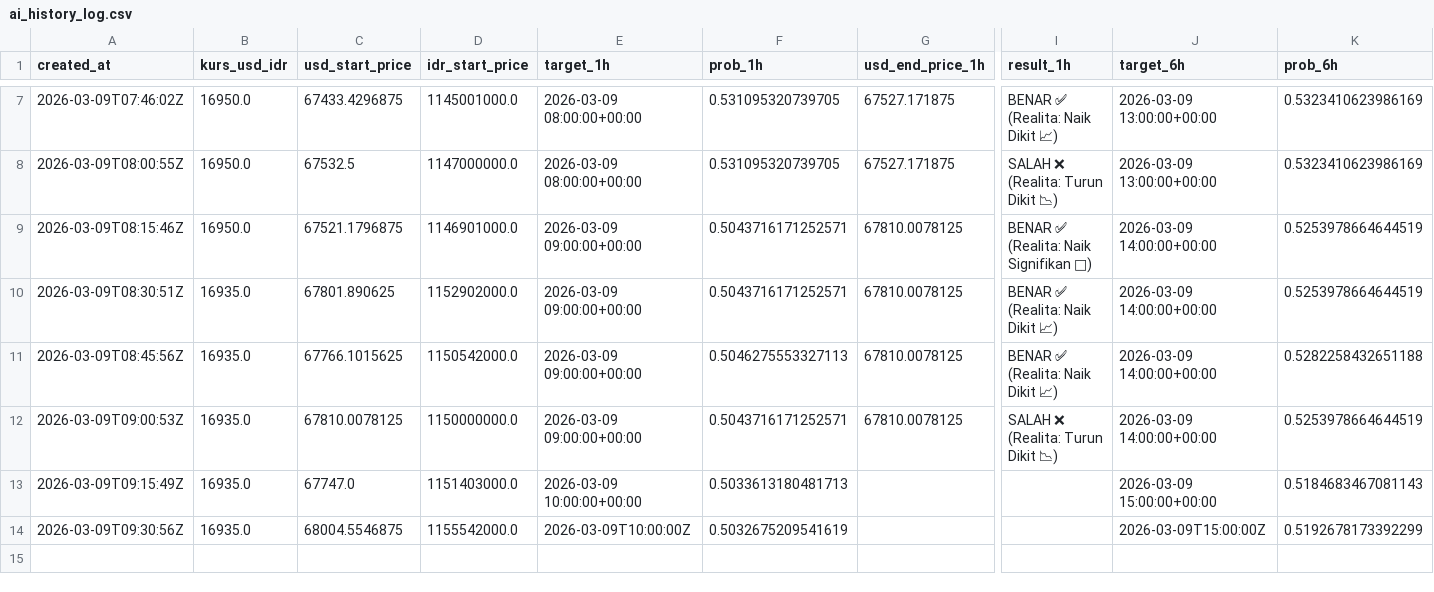
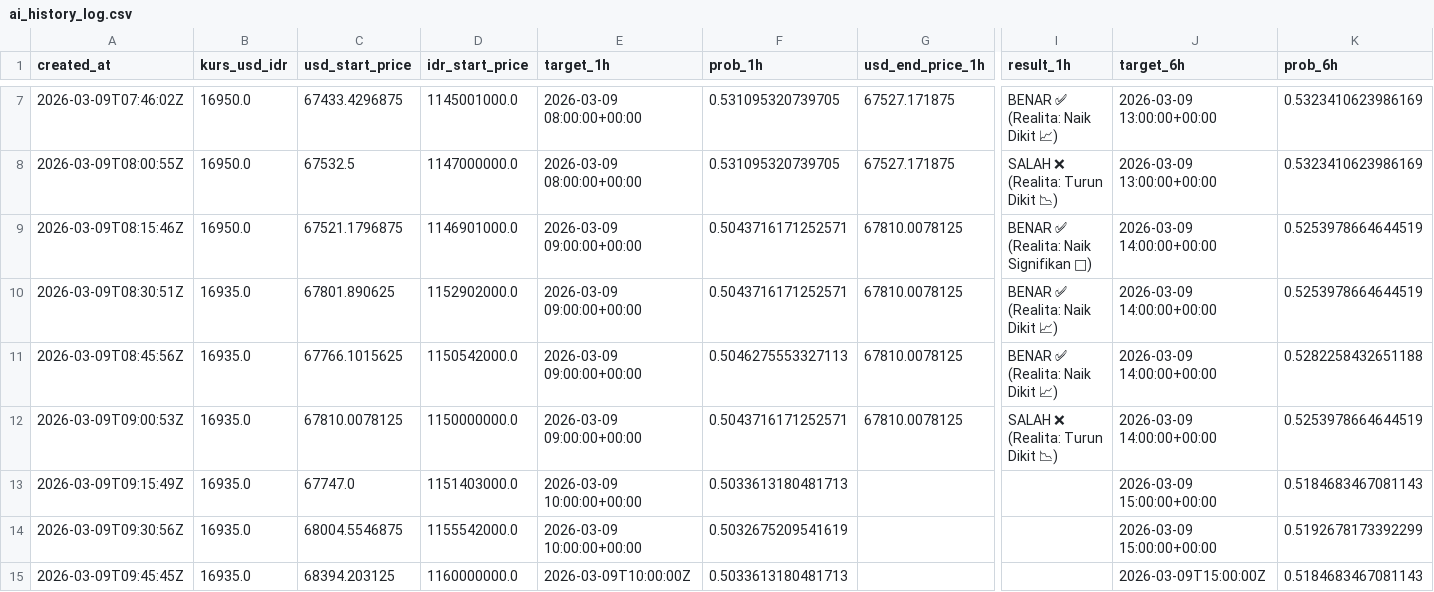
Before and after one commit to bryanagus/btc-bot, a CSV file: ai_history_log.csv, drawn as a sheet; only a part is shown, gaps mark what is left out; rows hold the shown columns only; the diff names each change by its address in the sheet, - before the commit and + after, or states it on an @@ line.

```diff
--- a/ai_history_log.csv
+++ b/ai_history_log.csv
-E14 (target_1h): 2026-03-09T10:00:00Z
+E14 (target_1h): 2026-03-09 10:00:00+00:00
-J14 (target_6h): 2026-03-09T15:00:00Z
+J14 (target_6h): 2026-03-09 15:00:00+00:00
+row 15: 2026-03-09T09:45:45Z | 16935.0 | 68394.203125 | 1160000000.0 | 2026-03-09T10:00:00Z | 0.5033613180481713 |  |  | 2026-03-09T15:00:00Z | 0.5184683467081143
```
Also changed, not shown: 3 other files.
